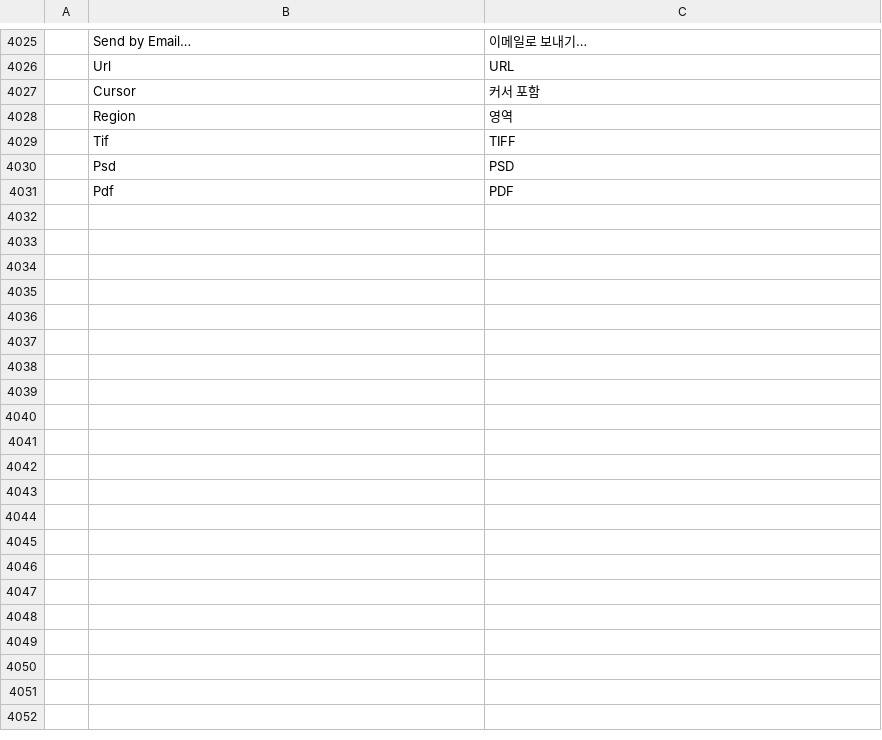
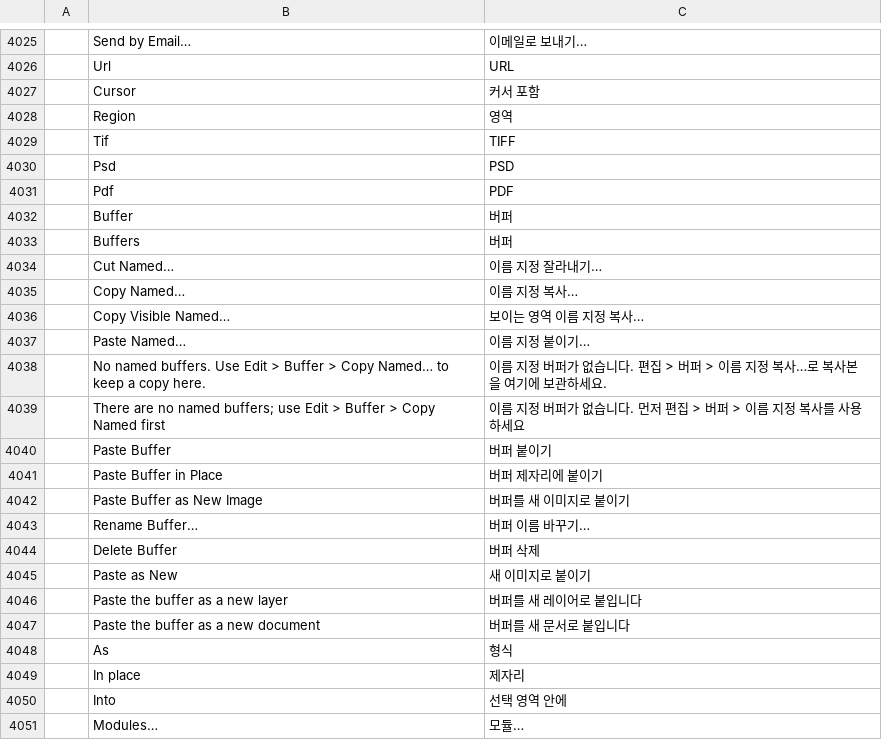
Before and after one commit to redrob-labs/redrob-canvas, a TSV file: crafts/photocraft/crates/ui-egui/src/i18n/ko.tsv, drawn as a sheet; only a part is shown, gaps mark what is left out; the diff covers the shown part only; the diff names each change by its address in the sheet, - before the commit and + after, or states it on an @@ line.

```diff
--- a/crafts/photocraft/crates/ui-egui/src/i18n/ko.tsv
+++ b/crafts/photocraft/crates/ui-egui/src/i18n/ko.tsv
+row 4032:  | Buffer | 버퍼
+row 4033:  | Buffers | 버퍼
+row 4034:  | Cut Named… | 이름 지정 잘라내기…
+row 4035:  | Copy Named… | 이름 지정 복사…
+row 4036:  | Copy Visible Named… | 보이는 영역 이름 지정 복사…
+row 4037:  | Paste Named… | 이름 지정 붙이기…
+row 4038:  | No named buffers. Use Edit > Buffer > Copy Named… to keep a copy here. | 이름 지정 버퍼가 없습니다. 편집 > 버퍼 > 이름 지정 복사…로 복사본을 여기에 보관하세요.
+row 4039:  | There are no named buffers; use Edit > Buffer > Copy Named first | 이름 지정 버퍼가 없습니다. 먼저 편집 > 버퍼 > 이름 지정 복사를 사용하세요
+row 4040:  | Paste Buffer | 버퍼 붙이기
+row 4041:  | Paste Buffer in Place | 버퍼 제자리에 붙이기
+row 4042:  | Paste Buffer as New Image | 버퍼를 새 이미지로 붙이기
+row 4043:  | Rename Buffer… | 버퍼 이름 바꾸기…
+row 4044:  | Delete Buffer | 버퍼 삭제
+row 4045:  | Paste as New | 새 이미지로 붙이기
+row 4046:  | Paste the buffer as a new layer | 버퍼를 새 레이어로 붙입니다
+row 4047:  | Paste the buffer as a new document | 버퍼를 새 문서로 붙입니다
+row 4048:  | As | 형식
+row 4049:  | In place | 제자리
+row 4050:  | Into | 선택 영역 안에
+row 4051:  | Modules… | 모듈…
```
Also changed, not shown: 19 added rows elsewhere in this file, crafts/photocraft/crates/ui-egui/src/i18n/el.tsv, crafts/photocraft/crates/ui-egui/src/i18n/ja.tsv, 32 other files.
